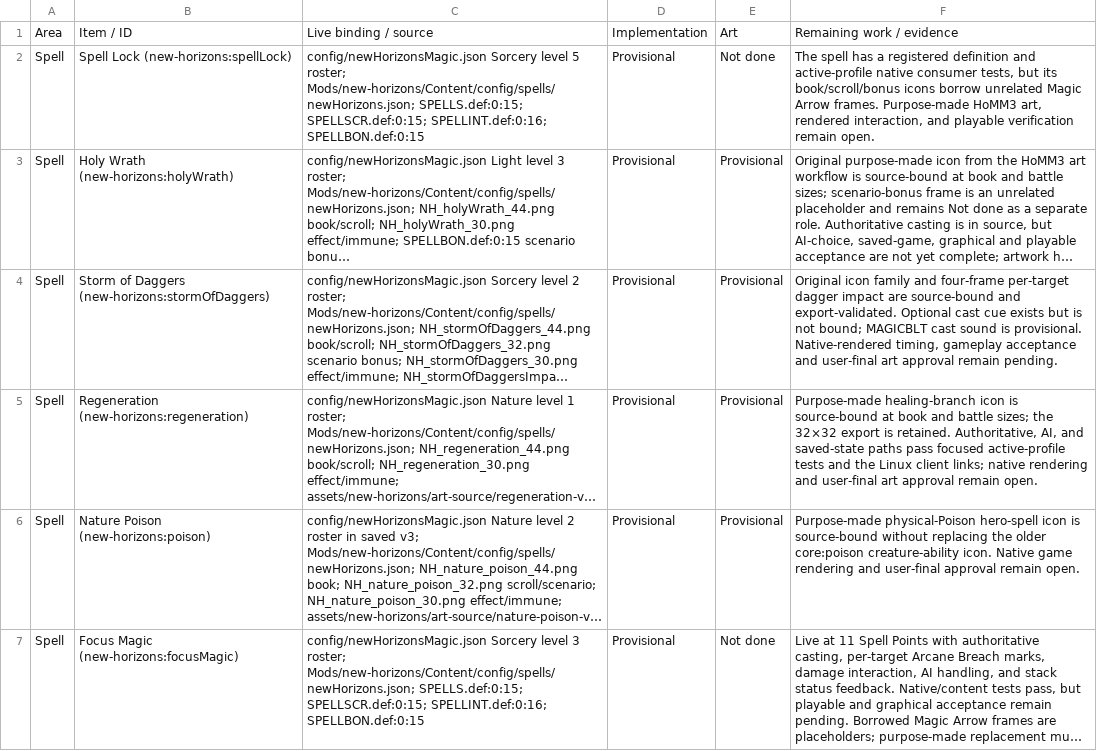
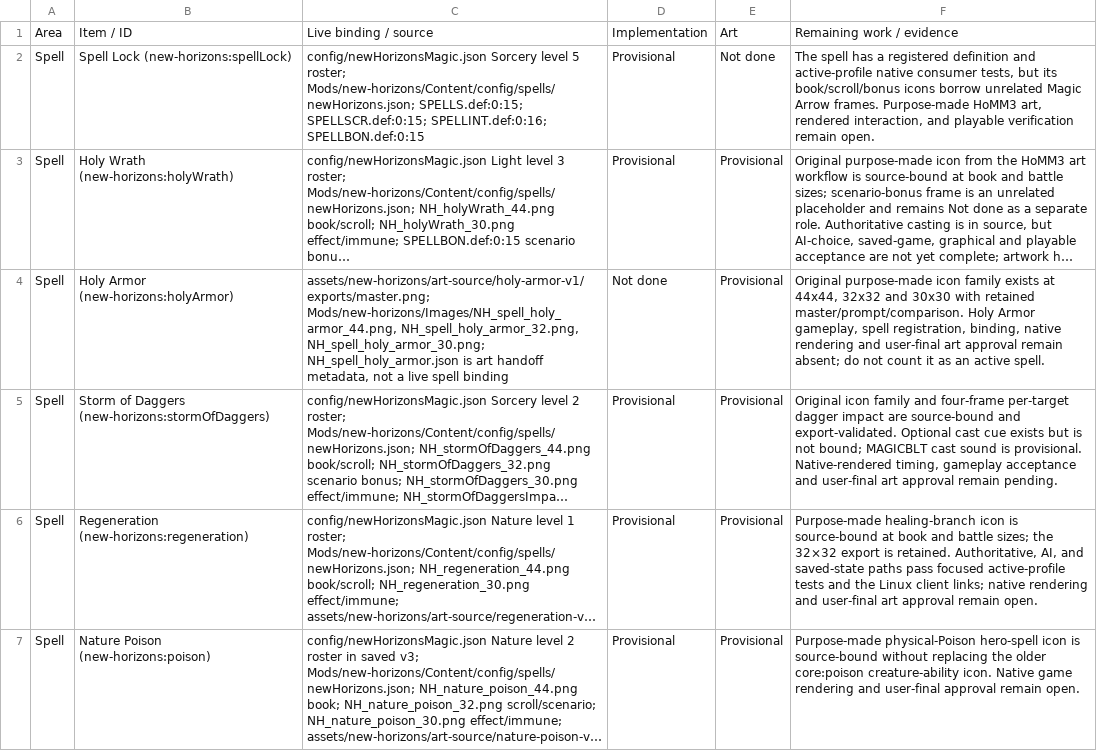
Before and after one commit to thegandalf196/vcmi, a CSV file: docs/NH_UI_ASSET_INVENTORY.csv, drawn as a sheet; only a part is shown; the shorter side is filled out with more unchanged rows; long unchanged cells end in …; the diff names each change by its address in the sheet, - before the commit and + after, or states it on an @@ line.

Commit message:
Add provisional Holy Armor spell icon source and exports

```diff
--- a/docs/NH_UI_ASSET_INVENTORY.csv
+++ b/docs/NH_UI_ASSET_INVENTORY.csv
+row 4: Spell | Holy Armor (new-horizons:holyArmor) | assets/new-horizons/art-source/holy-armor-v1/exports/master.png; Mods/new-horizons/Images/NH_spell_holy_armor_44.png, NH_spell_holy_armor_32.png, NH_spell_holy_armor_30.png; NH_spell_holy_armor.json is art handoff metadata, not a live spell binding | Not done | Provisional | Original purpose-made icon family exists at 44x44, 32x32 and 30x30 with retained master/prompt/comparison. Holy Armor gameplay, spell registration, binding, native rendering and user-final art approval remain absent; do not count it as an active spell.
```
Also changed, not shown: 12 other files.
